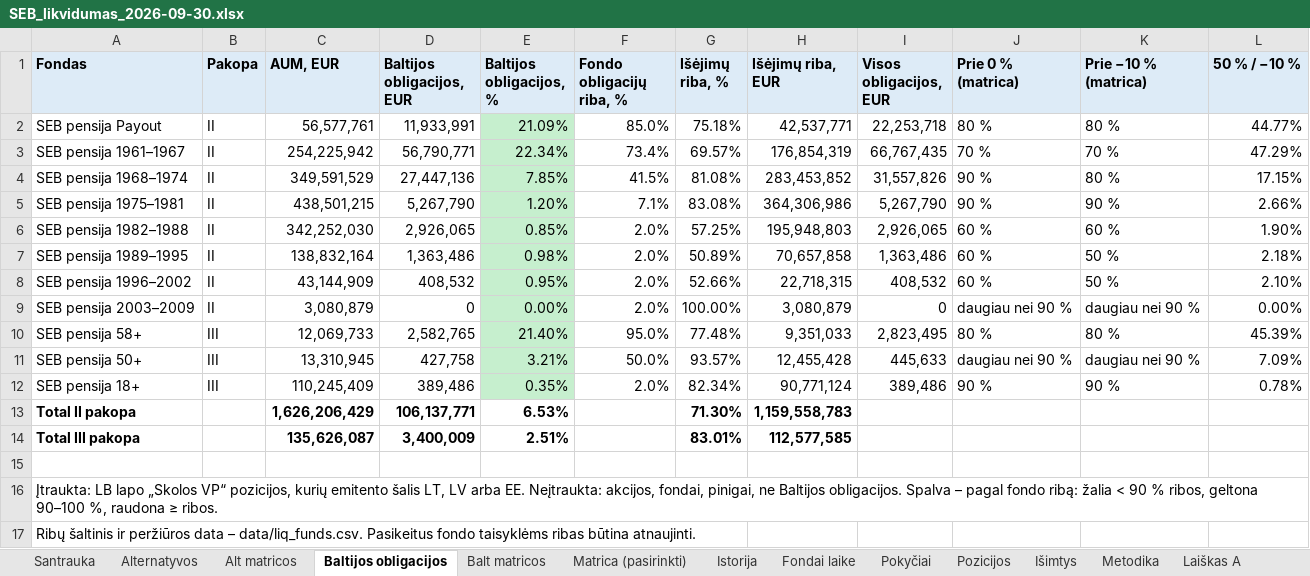
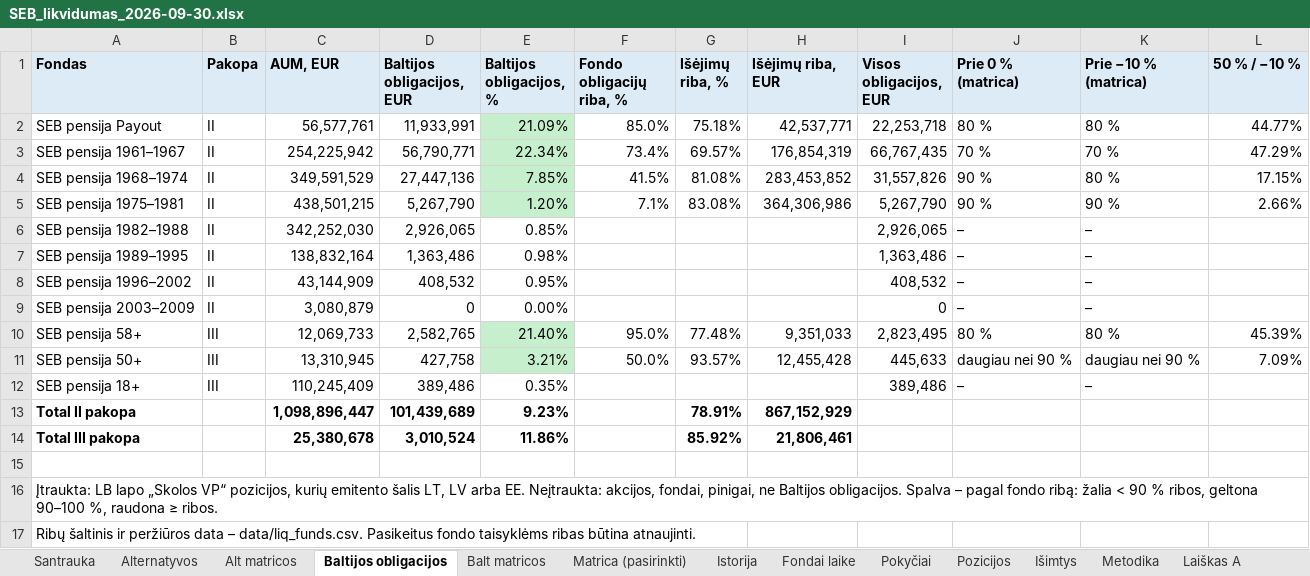
Before and after one commit to VytisCode/pension-fund-tracker, an Excel workbook: docs/liq/SEB_likvidumas_2026-09-30.xlsx, sheet Baltijos obligacijos, drawn as a sheet; values as stored, in another font and other column widths than the file's, no borders; the diff names each change by its address in the sheet, - before the commit and + after, or states it on an @@ line.

```diff
--- a/docs/liq/SEB_likvidumas_2026-09-30.xlsx (sheet Baltijos obligacijos)
+++ b/docs/liq/SEB_likvidumas_2026-09-30.xlsx (sheet Baltijos obligacijos)
-E6:E9 fill: #C6EFCE
+E6:E9 fill: none
-F6:F9 (Fondo obligacijų riba, %): 2.0%
+F6:F9 (Fondo obligacijų riba, %): (empty)
-G6 (Išėjimų riba, %): 57.25%
+G6 (Išėjimų riba, %): (empty)
-H6 (Išėjimų riba, EUR): 195,948,803
+H6 (Išėjimų riba, EUR): (empty)
-J6:J8 (Prie 0 % (matrica)): 60 %
+J6:J8 (Prie 0 % (matrica)): –
-K6 (Prie −10 % (matrica)): 60 %
+K6 (Prie −10 % (matrica)): –
-L6 (50 % / −10 %): 1.90%
+L6 (50 % / −10 %): (empty)
-G7 (Išėjimų riba, %): 50.89%
+G7 (Išėjimų riba, %): (empty)
-H7 (Išėjimų riba, EUR): 70,657,858
+H7 (Išėjimų riba, EUR): (empty)
-K7:K8 (Prie −10 % (matrica)): 50 %
+K7:K8 (Prie −10 % (matrica)): –
-L7 (50 % / −10 %): 2.18%
+L7 (50 % / −10 %): (empty)
-G8 (Išėjimų riba, %): 52.66%
+G8 (Išėjimų riba, %): (empty)
-H8 (Išėjimų riba, EUR): 22,718,315
+H8 (Išėjimų riba, EUR): (empty)
-L8 (50 % / −10 %): 2.10%
+L8 (50 % / −10 %): (empty)
-G9 (Išėjimų riba, %): 100.00%
+G9 (Išėjimų riba, %): (empty)
-H9 (Išėjimų riba, EUR): 3,080,879
+H9 (Išėjimų riba, EUR): (empty)
-J9 (Prie 0 % (matrica)): daugiau nei 90 %
+J9 (Prie 0 % (matrica)): –
-K9 (Prie −10 % (matrica)): daugiau nei 90 %
+K9 (Prie −10 % (matrica)): –
-L9 (50 % / −10 %): 0.00%
+L9 (50 % / −10 %): (empty)
-E12 fill: #C6EFCE
+E12 fill: none
-F12 (Fondo obligacijų riba, %): 2.0%
+F12 (Fondo obligacijų riba, %): (empty)
-G12 (Išėjimų riba, %): 82.34%
+G12 (Išėjimų riba, %): (empty)
-H12 (Išėjimų riba, EUR): 90,771,124
+H12 (Išėjimų riba, EUR): (empty)
-J12 (Prie 0 % (matrica)): 90 %
+J12 (Prie 0 % (matrica)): –
-K12 (Prie −10 % (matrica)): 90 %
+K12 (Prie −10 % (matrica)): –
-L12 (50 % / −10 %): 0.78%
+L12 (50 % / −10 %): (empty)
-C13 (AUM, EUR): 1,626,206,429
+C13 (AUM, EUR): 1,098,896,447
-D13 (Baltijos obligacijos, EUR): 106,137,771
+D13 (Baltijos obligacijos, EUR): 101,439,689
-E13 (Baltijos obligacijos, %): 6.53%
+E13 (Baltijos obligacijos, %): 9.23%
-G13 (Išėjimų riba, %): 71.30%
+G13 (Išėjimų riba, %): 78.91%
-H13 (Išėjimų riba, EUR): 1,159,558,783
+H13 (Išėjimų riba, EUR): 867,152,929
-C14 (AUM, EUR): 135,626,087
+C14 (AUM, EUR): 25,380,678
-D14 (Baltijos obligacijos, EUR): 3,400,009
+D14 (Baltijos obligacijos, EUR): 3,010,524
-E14 (Baltijos obligacijos, %): 2.51%
+E14 (Baltijos obligacijos, %): 11.86%
-G14 (Išėjimų riba, %): 83.01%
+G14 (Išėjimų riba, %): 85.92%
-H14 (Išėjimų riba, EUR): 112,577,585
+H14 (Išėjimų riba, EUR): 21,806,461
```
Also changed, not shown: sheet Balt matricos, sheet Fondai laike, sheet Istorija, sheet Matrica (pasirinkti), sheet Pokyčiai, sheet Laiškas A, 2 more sheets, charts or pictures, docs/liq/Artea_likvidumas_2026-06-30.xlsx, docs/liq/Artea_likvidumas_2026-09-30.xlsx, 14 other files.
